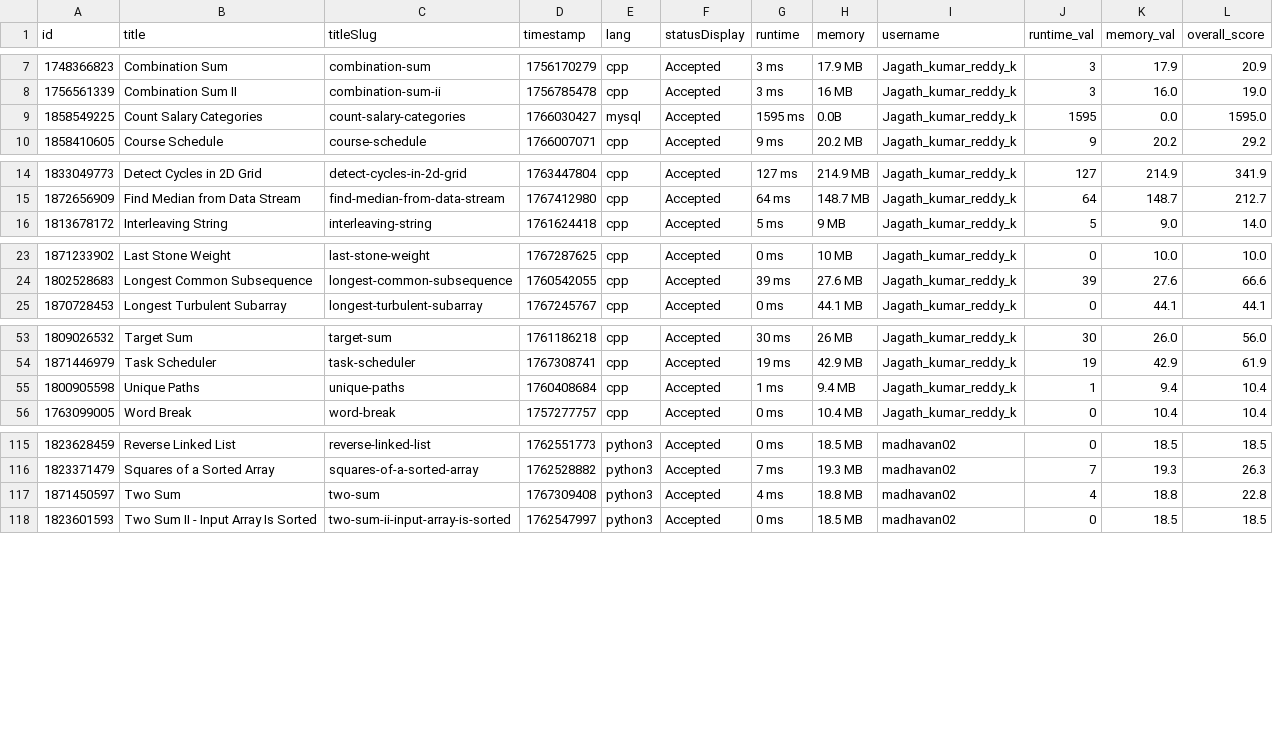
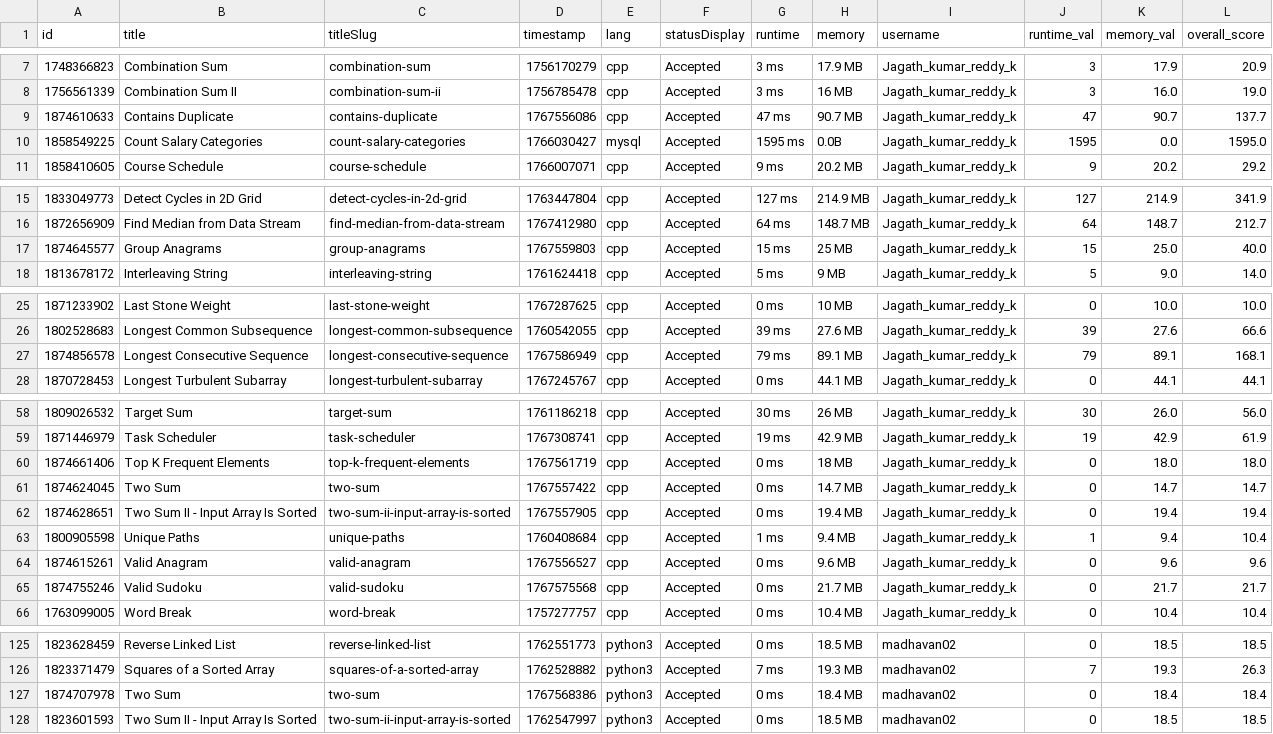
Before and after one commit to Vigneshwarr3/leetcode_leaderboard, a CSV file: recent_ac_submissions.csv, drawn as a sheet; only a part is shown, gaps mark what is left out; removed rows and columns are numbered as before the commit, all else as after; the diff covers the shown part only; the diff names each change by its address in the sheet, - before the commit and + after, or states it on an @@ line.

```diff
--- a/recent_ac_submissions.csv
+++ b/recent_ac_submissions.csv
+row 9: 1874610633 | Contains Duplicate | contains-duplicate | 1767556086 | cpp | Accepted | 47 ms | 90.7 MB | Jagath_kumar_reddy_k | 47 | 90.7 | 137.7
+row 17: 1874645577 | Group Anagrams | group-anagrams | 1767559803 | cpp | Accepted | 15 ms | 25 MB | Jagath_kumar_reddy_k | 15 | 25.0 | 40.0
+row 27: 1874856578 | Longest Consecutive Sequence | longest-consecutive-sequence | 1767586949 | cpp | Accepted | 79 ms | 89.1 MB | Jagath_kumar_reddy_k | 79 | 89.1 | 168.1
+row 60: 1874661406 | Top K Frequent Elements | top-k-frequent-elements | 1767561719 | cpp | Accepted | 0 ms | 18 MB | Jagath_kumar_reddy_k | 0 | 18.0 | 18.0
+row 61: 1874624045 | Two Sum | two-sum | 1767557422 | cpp | Accepted | 0 ms | 14.7 MB | Jagath_kumar_reddy_k | 0 | 14.7 | 14.7
+row 62: 1874628651 | Two Sum II - Input Array Is Sorted | two-sum-ii-input-array-is-sorted | 1767557905 | cpp | Accepted | 0 ms | 19.4 MB | Jagath_kumar_reddy_k | 0 | 19.4 | 19.4
+row 64: 1874615261 | Valid Anagram | valid-anagram | 1767556527 | cpp | Accepted | 0 ms | 9.6 MB | Jagath_kumar_reddy_k | 0 | 9.6 | 9.6
+row 65: 1874755246 | Valid Sudoku | valid-sudoku | 1767575568 | cpp | Accepted | 0 ms | 21.7 MB | Jagath_kumar_reddy_k | 0 | 21.7 | 21.7
-row 117: 1871450597 | Two Sum | two-sum | 1767309408 | python3 | Accepted | 4 ms | 18.8 MB | madhavan02 | 4 | 18.8 | 22.8
+row 127: 1874707978 | Two Sum | two-sum | 1767568386 | python3 | Accepted | 0 ms | 18.4 MB | madhavan02 | 0 | 18.4 | 18.4
```
Also changed, not shown: 2 added rows elsewhere in this file, 1 other file.
